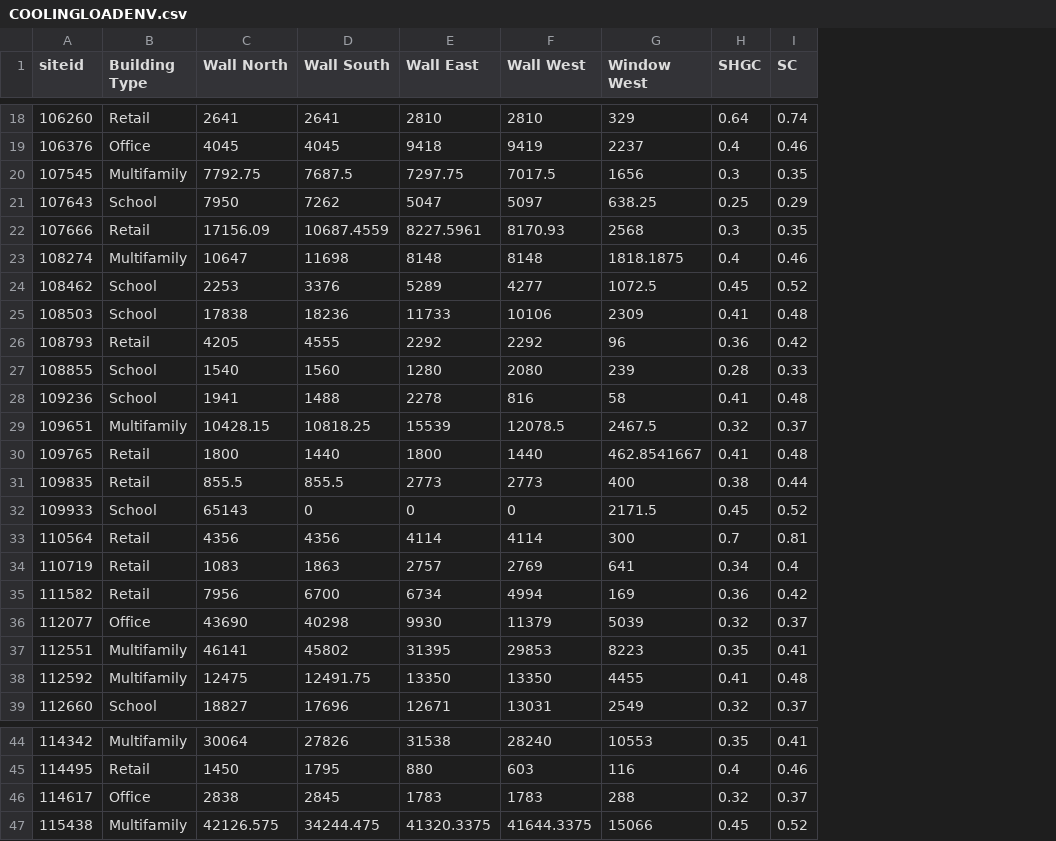
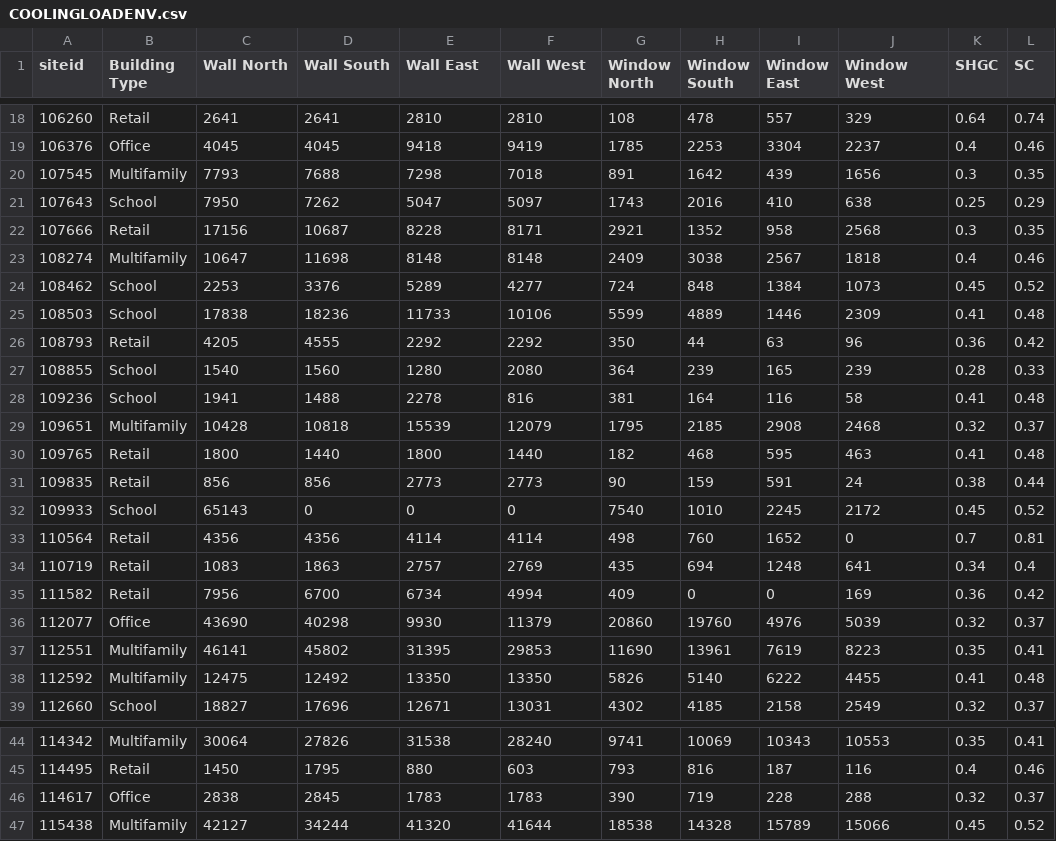
Before and after one commit to sspiel4/OCCE_HVAC_Comparison, a CSV file: COOLINGLOADENV.csv, drawn as a sheet; only a part is shown, gaps mark what is left out; addresses are those after the commit; the diff covers the shown part only; the diff names each change by its address in the sheet, - before the commit and + after, or states it on an @@ line.

Commit message:
make adjustments to cooling load calculation (include solar from all facades)

```diff
--- a/COOLINGLOADENV.csv
+++ b/COOLINGLOADENV.csv
+column G (Window North), rows 18-39: 108 | 1785 | 891 | 1743 | 2921 | 2409 | 724 | 5599 | 350 | 364 | 381 | 1795 | 182 | 90 | 7540 | 498 | 435 | 409 | 20860 | 11690 | 5826 | 4302; rows 44-47: 9741 | 793 | 390 | 18538
+column H (Window South), rows 18-39: 478 | 2253 | 1642 | 2016 | 1352 | 3038 | 848 | 4889 | 44 | 239 | 164 | 2185 | 468 | 159 | 1010 | 760 | 694 | 0 | 19760 | 13961 | 5140 | 4185; rows 44-47: 10069 | 816 | 719 | 14328
+column I (Window East), rows 18-39: 557 | 3304 | 439 | 410 | 958 | 2567 | 1384 | 1446 | 63 | 165 | 116 | 2908 | 595 | 591 | 2245 | 1652 | 1248 | 0 | 4976 | 7619 | 6222 | 2158; rows 44-47: 10343 | 187 | 228 | 15789
-C20 (Wall North): 7792.75
+C20 (Wall North): 7793
-D20 (Wall South): 7687.5
+D20 (Wall South): 7688
-E20 (Wall East): 7297.75
+E20 (Wall East): 7298
-F20 (Wall West): 7017.5
+F20 (Wall West): 7018
-J21 (Window West): 638.25
+J21 (Window West): 638
-C22 (Wall North): 17156.09
+C22 (Wall North): 17156
-D22 (Wall South): 10687.4559
+D22 (Wall South): 10687
-E22 (Wall East): 8227.5961
+E22 (Wall East): 8228
-F22 (Wall West): 8170.93
+F22 (Wall West): 8171
-J23 (Window West): 1818.1875
+J23 (Window West): 1818
-J24 (Window West): 1072.5
+J24 (Window West): 1073
-C29 (Wall North): 10428.15
+C29 (Wall North): 10428
-D29 (Wall South): 10818.25
+D29 (Wall South): 10818
-F29 (Wall West): 12078.5
+F29 (Wall West): 12079
-J29 (Window West): 2467.5
+J29 (Window West): 2468
-J30 (Window West): 462.8541667
+J30 (Window West): 463
-C31 (Wall North): 855.5
+C31 (Wall North): 856
-D31 (Wall South): 855.5
+D31 (Wall South): 856
-J31 (Window West): 400
+J31 (Window West): 24
-J32 (Window West): 2171.5
+J32 (Window West): 2172
-J33 (Window West): 300
+J33 (Window West): 0
-D38 (Wall South): 12491.75
+D38 (Wall South): 12492
-C47 (Wall North): 42126.575
+C47 (Wall North): 42127
-D47 (Wall South): 34244.475
+D47 (Wall South): 34244
-E47 (Wall East): 41320.3375
+E47 (Wall East): 41320
-F47 (Wall West): 41644.3375
+F47 (Wall West): 41644
```
Also changed, not shown: 8 edited cells elsewhere in this file, RESULTS/COMPILED.csv, RESULTS/ENV_GAIN.csv, 2 other files.
